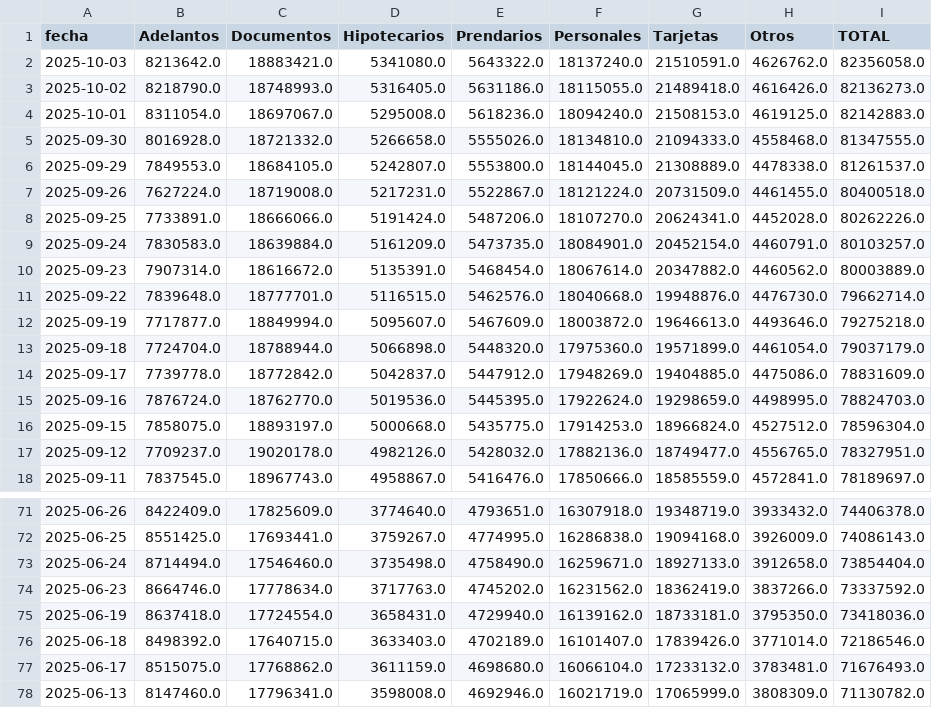
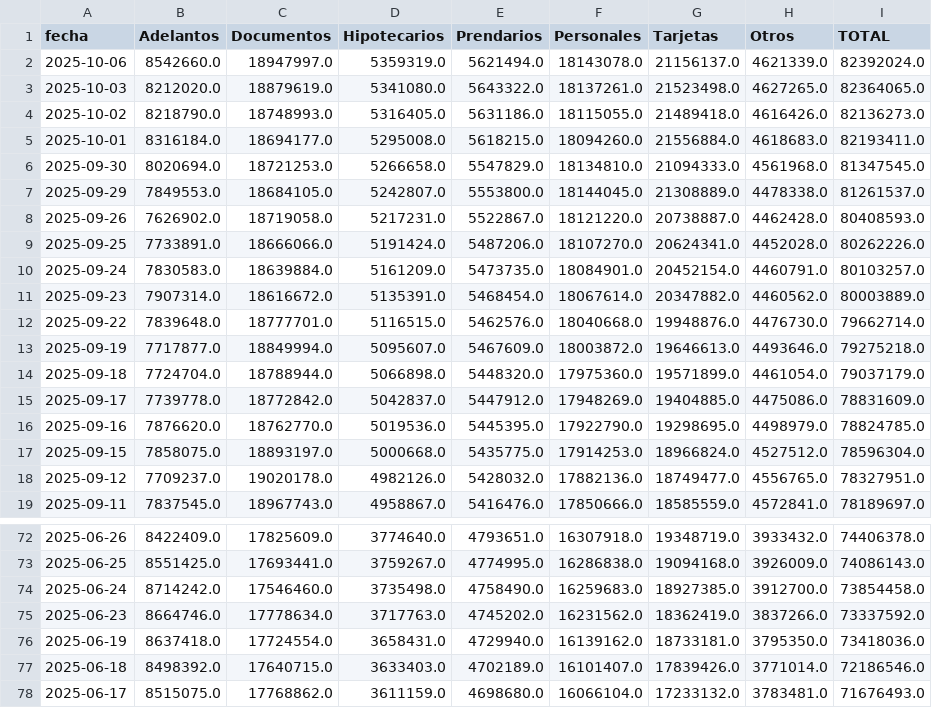
Before and after one commit to jesusrobles824/bases-de-datos, a CSV file: Préstamos_en_pesos.csv, drawn as a sheet; only a part is shown, gaps mark what is left out; the shorter side is filled out with more unchanged rows; the diff covers the shown part only.

```diff
--- a/Préstamos_en_pesos.csv
+++ b/Préstamos_en_pesos.csv
@@ -1,8 +1,9 @@
 fecha,Adelantos,Documentos,Hipotecarios,Prendarios,Personales,Tarjetas,Otros,TOTAL
-2025-10-03,8213642.0,18883421.0,5341080.0,5643322.0,18137240.0,21510591.0,4626762.0,82356058.0
+2025-10-06,8542660.0,18947997.0,5359319.0,5621494.0,18143078.0,21156137.0,4621339.0,82392024.0
+2025-10-03,8212020.0,18879619.0,5341080.0,5643322.0,18137261.0,21523498.0,4627265.0,82364065.0
 2025-10-02,8218790.0,18748993.0,5316405.0,5631186.0,18115055.0,21489418.0,4616426.0,82136273.0
-2025-10-01,8311054.0,18697067.0,5295008.0,5618236.0,18094240.0,21508153.0,4619125.0,82142883.0
-2025-09-30,8016928.0,18721332.0,5266658.0,5555026.0,18134810.0,21094333.0,4558468.0,81347555.0
+2025-10-01,8316184.0,18694177.0,5295008.0,5618215.0,18094260.0,21556884.0,4618683.0,82193411.0
+2025-09-30,8020694.0,18721253.0,5266658.0,5547829.0,18134810.0,21094333.0,4561968.0,81347545.0
 2025-09-29,7849553.0,18684105.0,5242807.0,5553800.0,18144045.0,21308889.0,4478338.0,81261537.0
-2025-09-26,7627224.0,18719008.0,5217231.0,5522867.0,18121224.0,20731509.0,4461455.0,80400518.0
+2025-09-26,7626902.0,18719058.0,5217231.0,5522867.0,18121220.0,20738887.0,4462428.0,80408593.0
 2025-09-25,7733891.0,18666066.0,5191424.0,5487206.0,18107270.0,20624341.0,4452028.0,80262226.0
@@ -14,3 +15,3 @@ fecha,Adelantos,Documentos,Hipotecarios,Prendarios,Personales,Tarjetas,Otros,TOT
 2025-09-17,7739778.0,18772842.0,5042837.0,5447912.0,17948269.0,19404885.0,4475086.0,78831609.0
-2025-09-16,7876724.0,18762770.0,5019536.0,5445395.0,17922624.0,19298659.0,4498995.0,78824703.0
+2025-09-16,7876620.0,18762770.0,5019536.0,5445395.0,17922790.0,19298695.0,4498979.0,78824785.0
 2025-09-15,7858075.0,18893197.0,5000668.0,5435775.0,17914253.0,18966824.0,4527512.0,78596304.0
@@ -72,3 +73,3 @@ fecha,Adelantos,Documentos,Hipotecarios,Prendarios,Personales,Tarjetas,Otros,TOT
 2025-06-25,8551425.0,17693441.0,3759267.0,4774995.0,16286838.0,19094168.0,3926009.0,74086143.0
-2025-06-24,8714494.0,17546460.0,3735498.0,4758490.0,16259671.0,18927133.0,3912658.0,73854404.0
+2025-06-24,8714242.0,17546460.0,3735498.0,4758490.0,16259683.0,18927385.0,3912700.0,73854458.0
 2025-06-23,8664746.0,17778634.0,3717763.0,4745202.0,16231562.0,18362419.0,3837266.0,73337592.0
```
Also changed, not shown: 10 edited cells elsewhere in this file, Principales_Tasas_de_Interés.csv, Préstamos_en_usd.csv, 6 other files.
